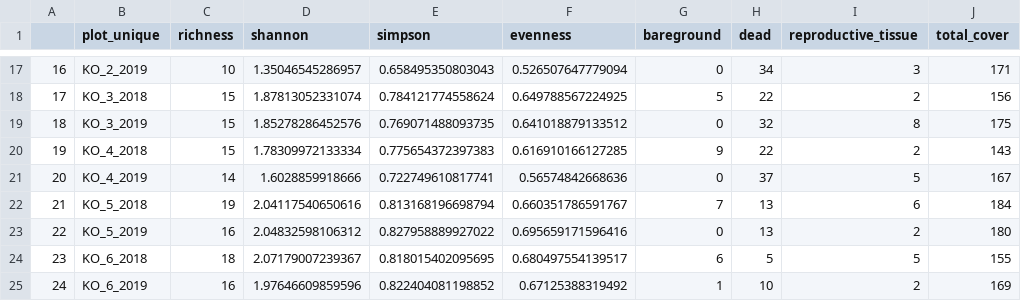
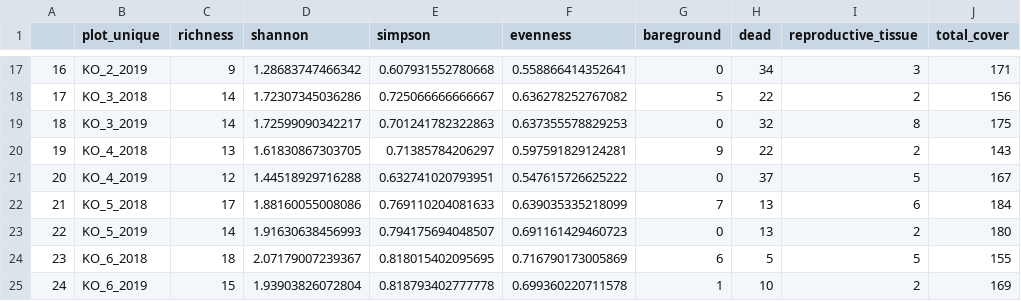
Before and after one commit to schneidereits/Dissertation, a CSV file: data/QHI_biodiversity/QHI_plotdata_2018_2019_sas.csv, drawn as a sheet; only a part is shown, gaps mark what is left out; the diff covers the shown part only; the diff names each change by its address in the sheet, - before the commit and + after, or states it on an @@ line.

```diff
--- a/data/QHI_biodiversity/QHI_plotdata_2018_2019_sas.csv
+++ b/data/QHI_biodiversity/QHI_plotdata_2018_2019_sas.csv
-C17 (richness): 10
+C17 (richness): 9
-D17 (shannon): 1.35046545286957
+D17 (shannon): 1.28683747466342
-E17 (simpson): 0.658495350803043
+E17 (simpson): 0.607931552780668
-F17 (evenness): 0.526507647779094
+F17 (evenness): 0.558866414352641
-C18:C19 (richness): 15
+C18:C19 (richness): 14
-D18 (shannon): 1.87813052331074
+D18 (shannon): 1.72307345036286
-E18 (simpson): 0.784121774558624
+E18 (simpson): 0.725066666666667
-F18 (evenness): 0.649788567224925
+F18 (evenness): 0.636278252767082
-D19 (shannon): 1.85278286452576
+D19 (shannon): 1.72599090342217
-E19 (simpson): 0.769071488093735
+E19 (simpson): 0.701241782322863
-F19 (evenness): 0.641018879133512
+F19 (evenness): 0.637355578829253
-C20 (richness): 15
+C20 (richness): 13
-D20 (shannon): 1.78309972133334
+D20 (shannon): 1.61830867303705
-E20 (simpson): 0.775654372397383
+E20 (simpson): 0.71385784206297
-F20 (evenness): 0.616910166127285
+F20 (evenness): 0.597591829124281
-C21 (richness): 14
+C21 (richness): 12
-D21 (shannon): 1.6028859918666
+D21 (shannon): 1.44518929716288
-E21 (simpson): 0.722749610817741
+E21 (simpson): 0.632741020793951
-F21 (evenness): 0.56574842668636
+F21 (evenness): 0.547615726625222
-C22 (richness): 19
+C22 (richness): 17
-D22 (shannon): 2.04117540650616
+D22 (shannon): 1.88160055008086
-E22 (simpson): 0.813168196698794
+E22 (simpson): 0.769110204081633
-F22 (evenness): 0.660351786591767
+F22 (evenness): 0.639035335218099
-C23 (richness): 16
+C23 (richness): 14
-D23 (shannon): 2.04832598106312
+D23 (shannon): 1.91630638456993
-E23 (simpson): 0.827958889927022
+E23 (simpson): 0.794175694048507
-F23 (evenness): 0.695659171596416
+F23 (evenness): 0.691161429460723
-F24 (evenness): 0.680497554139517
+F24 (evenness): 0.716790173005869
-C25 (richness): 16
+C25 (richness): 15
-D25 (shannon): 1.97646609859596
+D25 (shannon): 1.93903826072804
-E25 (simpson): 0.822404081198852
+E25 (simpson): 0.818793402777778
-F25 (evenness): 0.67125388319492
+F25 (evenness): 0.699360220711578
```
Also changed, not shown: 61 edited cells elsewhere in this file, 1 other file.
